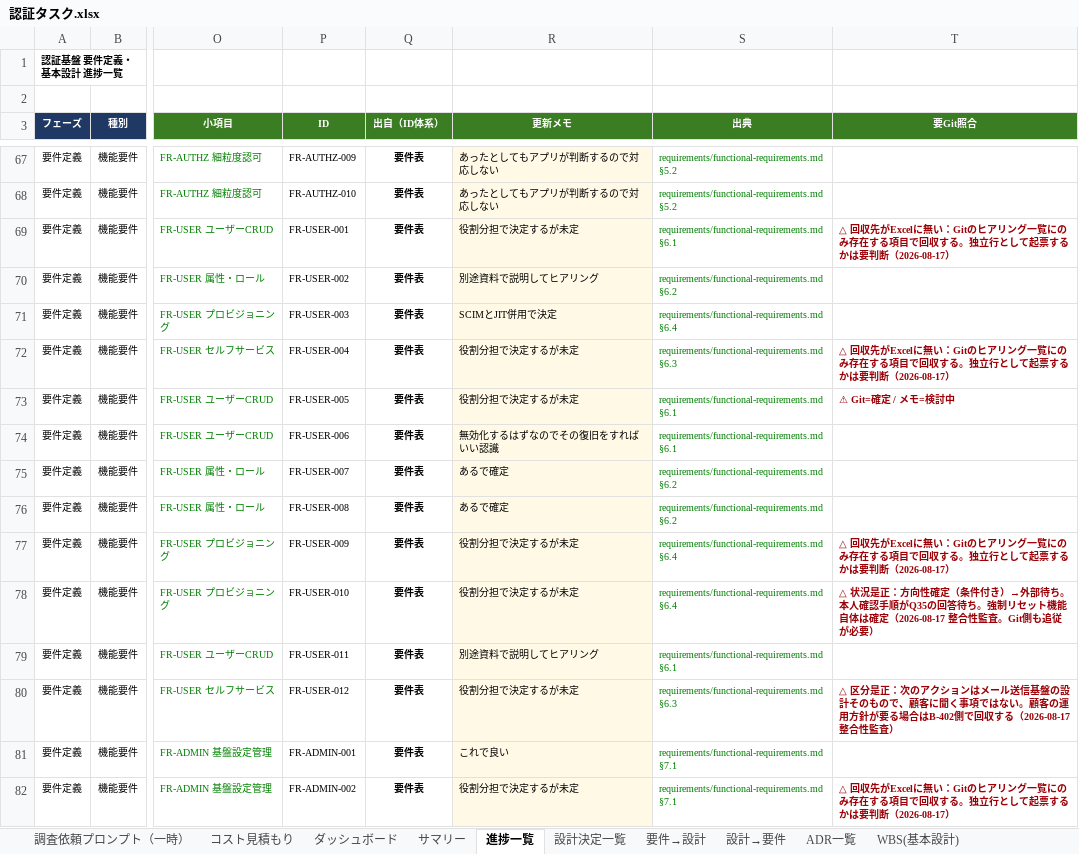
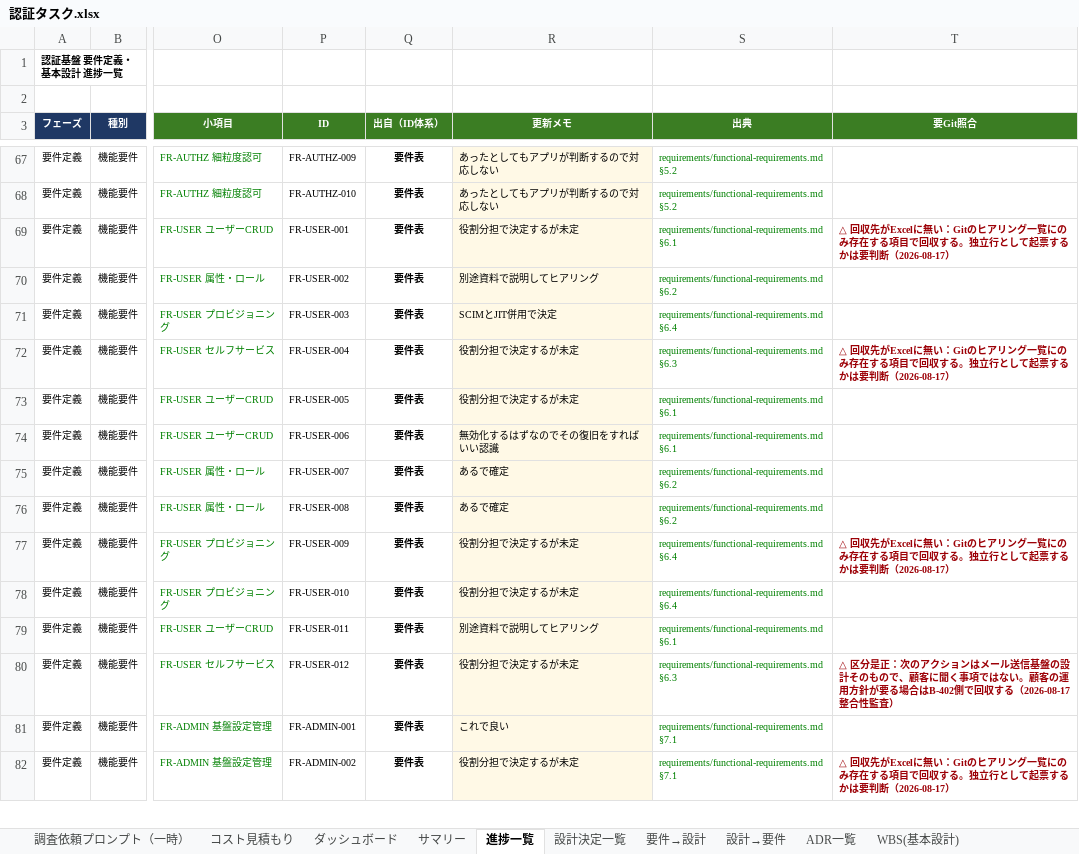
Before and after one commit to suepie/aws-atuh-poc, an Excel workbook: doc/excel/認証タスク.xlsx, sheet 進捗一覧, drawn as a sheet; only a part is shown, gaps mark what is left out; values as stored, in another font and other column widths than the file's, no borders; conditional formats not drawn; the diff covers the shown part only; the diff names each change by its address in the sheet, - before the commit and + after, or states it on an @@ line.

Commit message:
eex

```diff
--- a/doc/excel/認証タスク.xlsx (sheet 進捗一覧)
+++ b/doc/excel/認証タスク.xlsx (sheet 進捗一覧)
-T73 (要Git照合): ⚠ Git=確定 / メモ=検討中
+T73 (要Git照合): (empty)
-T78 (要Git照合): △ 状況是正：方向性確定（条件付き）→外部待ち。本人確認手順がQ35の回答待ち。強制リセット機能自体は確定（2026-08-17 整合性監査。Git側も追従が必要）
+T78 (要Git照合): (empty)
```
Also changed, not shown: 34 edited cells elsewhere in this sheet, sheet ダッシュボード, sheet サマリー, sheet 要件→設計.
